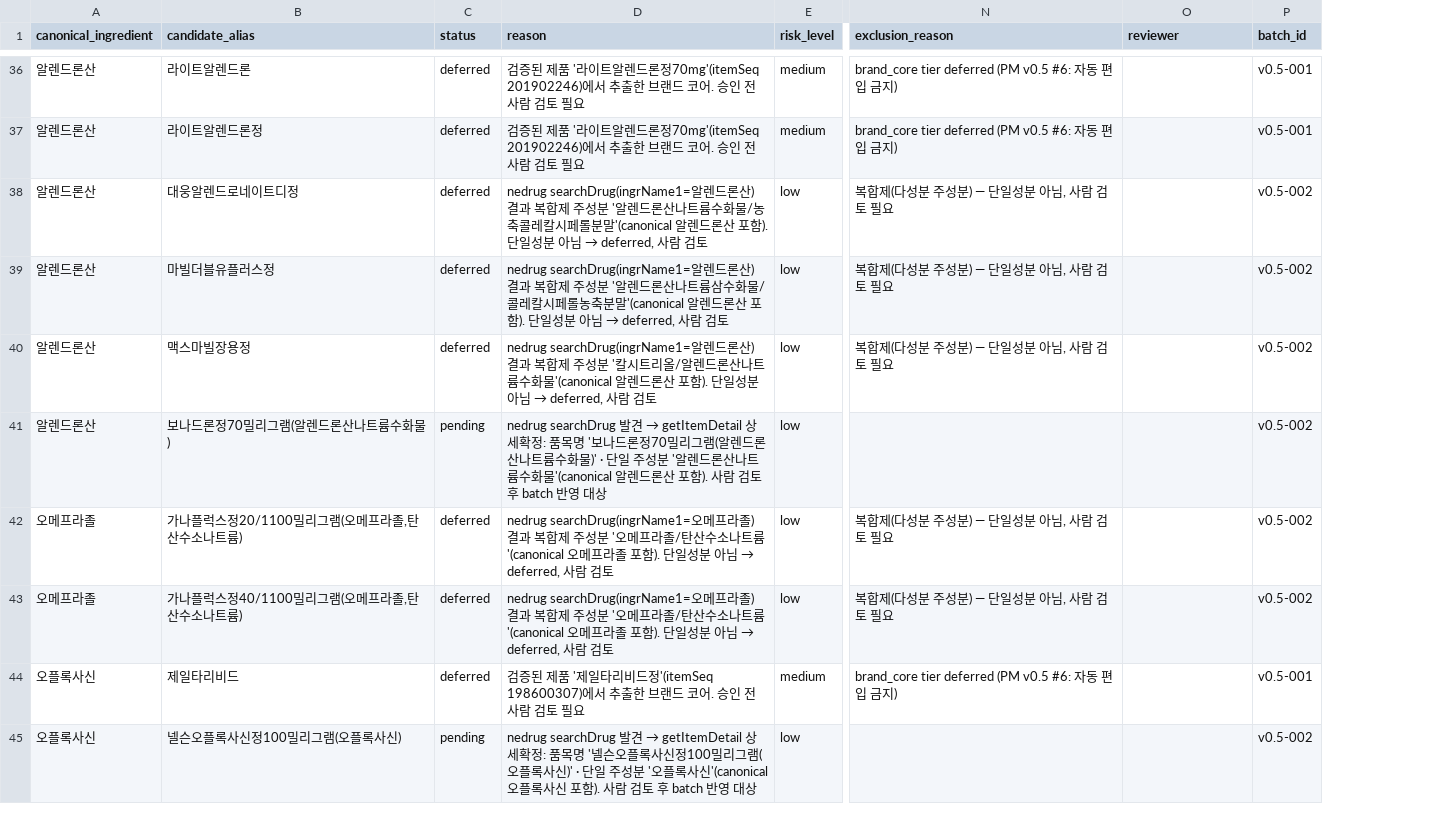
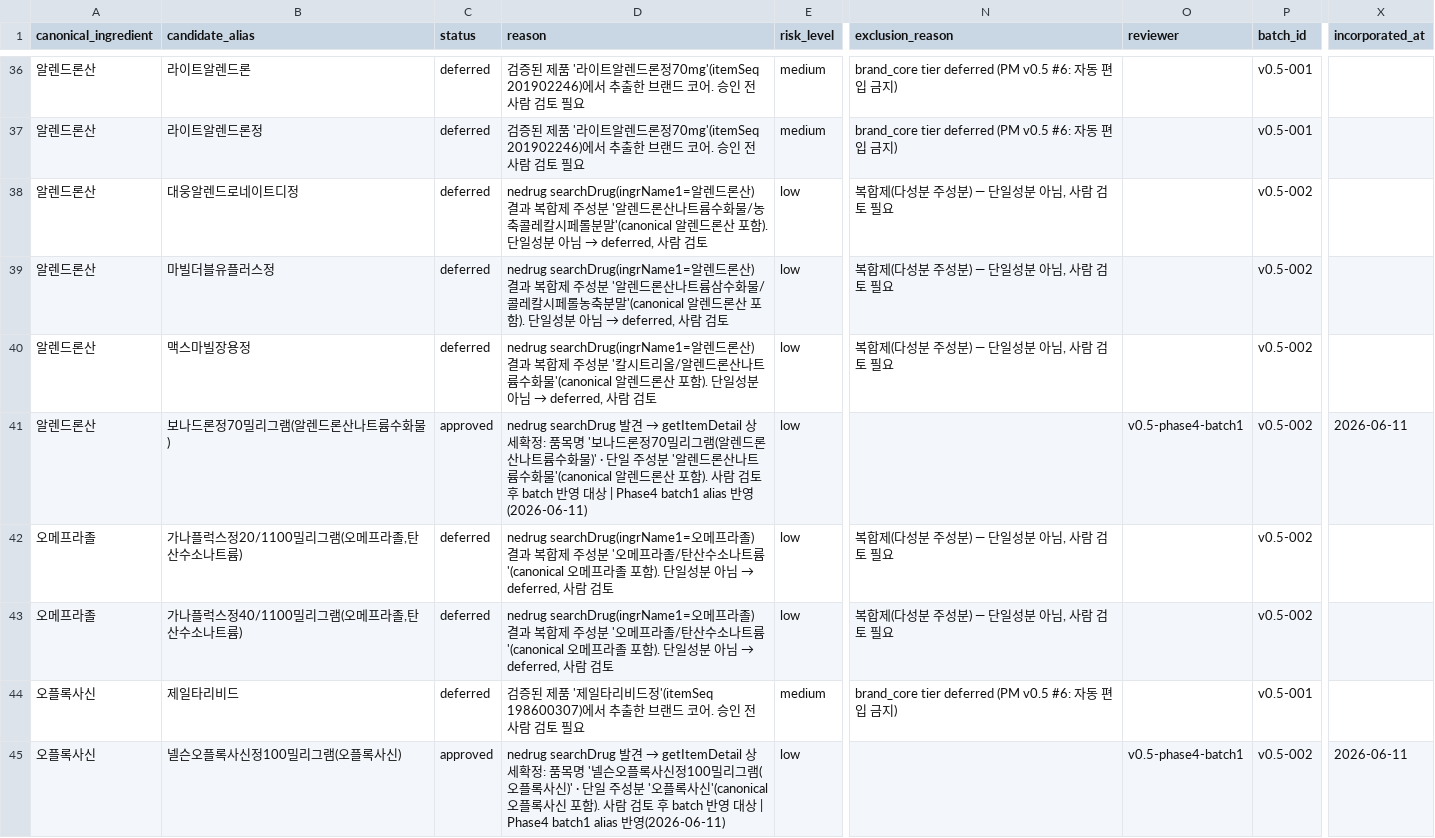
Before and after one commit to yoonspower/medistack, a CSV file: data/candidates/bulk_alias_review_queue_v0_5.csv, drawn as a sheet; only a part is shown, gaps mark what is left out; the diff covers the shown part only; the diff names each change by its address in the sheet, - before the commit and + after, or states it on an @@ line.

Commit message:
Add v0.5 approved-ready product aliases batch 1

```diff
--- a/data/candidates/bulk_alias_review_queue_v0_5.csv
+++ b/data/candidates/bulk_alias_review_queue_v0_5.csv
+column X (incorporated_at), rows 41-45: 2026-06-11 |  |  |  | 2026-06-11
-C41 (status): pending
+C41 (status): approved
-D41 (reason): …영 대상
+D41 (reason): …영 대상 | Phase4 batch1 alias 반영(2026-06-11)
-O41 (reviewer): (empty)
+O41 (reviewer): v0.5-phase4-batch1
-C45 (status): pending
+C45 (status): approved
-D45 (reason): …영 대상
+D45 (reason): …영 대상 | Phase4 batch1 alias 반영(2026-06-11)
-O45 (reviewer): (empty)
+O45 (reviewer): v0.5-phase4-batch1
```
Also changed, not shown: 75 edited cells elsewhere in this file, data/candidates/bulk_alias_approved_ready_v0_5.csv, 6 other files.
